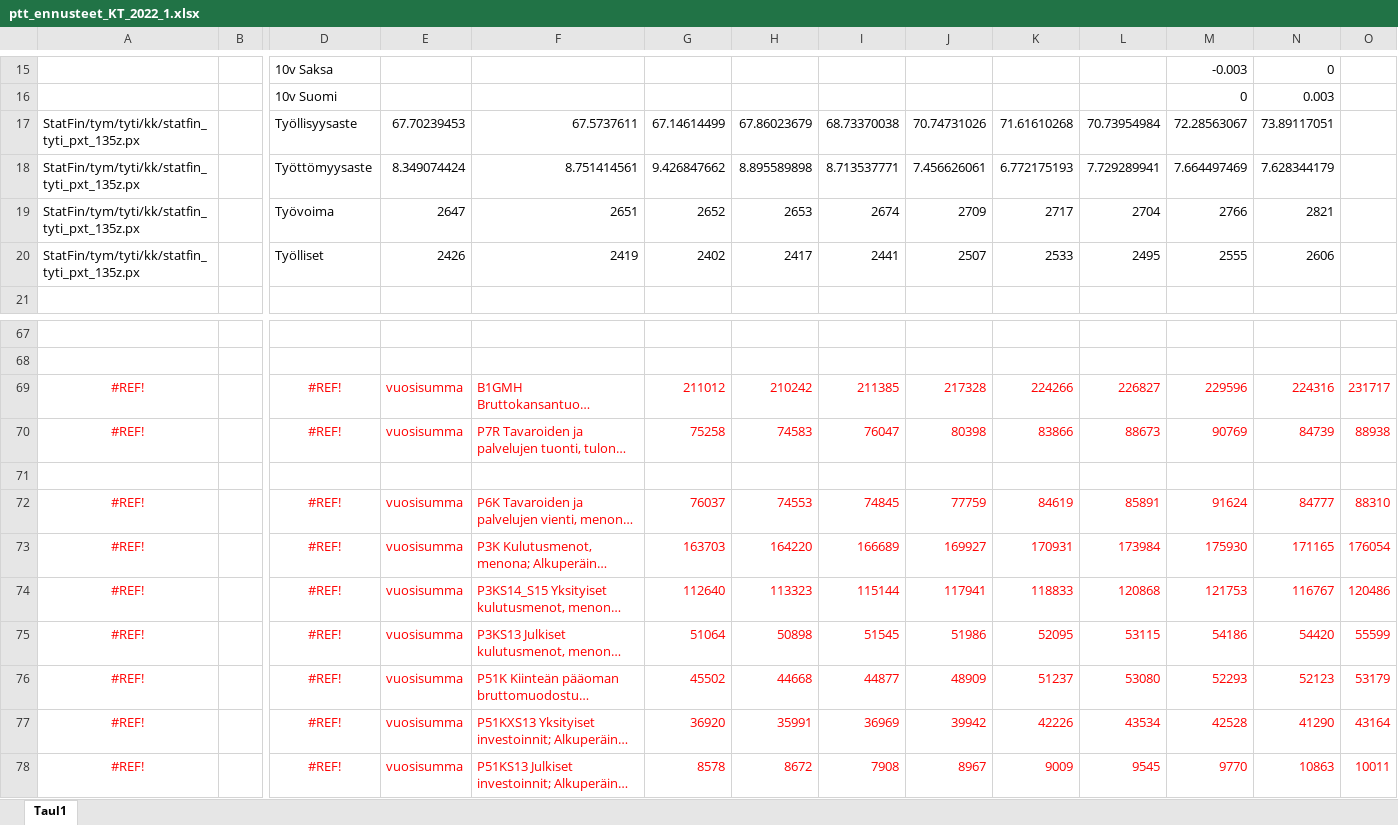
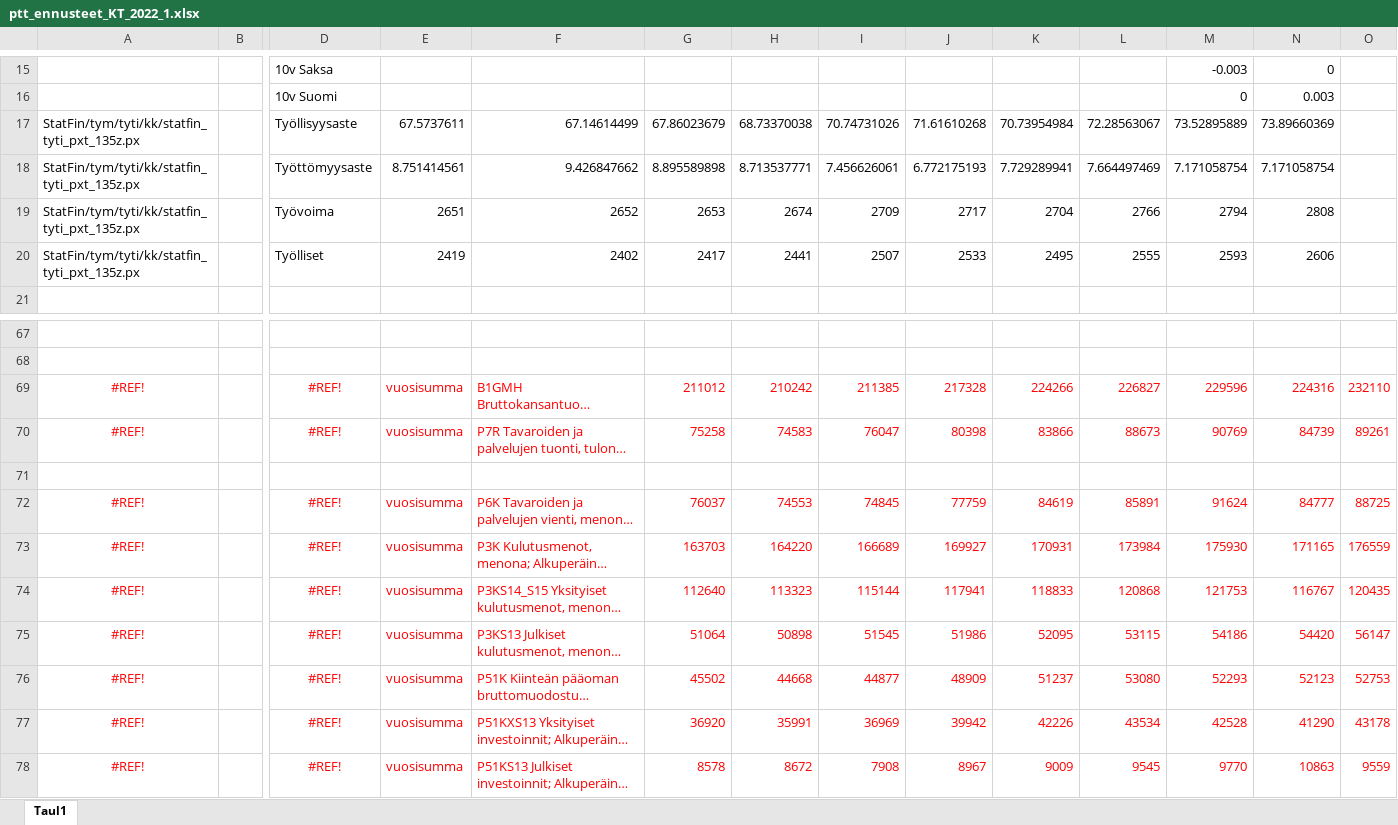
Before and after one commit to pttry/pttrobo, an Excel workbook: inst/ennustekuvat/ptt_ennusteet_KT_2022_1.xlsx, sheet Taul1, drawn as a sheet; only a part is shown, gaps mark what is left out; long unchanged cells end in …; values as stored, in another font and other column widths than the file's, no borders; removed rows and columns are numbered as before the commit, all else as after; rows hold the shown columns only; the diff covers the shown part only; the diff names each change by its address in the sheet, - before the commit and + after, or states it on an @@ line.

```diff
--- a/inst/ennustekuvat/ptt_ennusteet_KT_2022_1.xlsx (sheet Taul1)
+++ b/inst/ennustekuvat/ptt_ennusteet_KT_2022_1.xlsx (sheet Taul1)
-row 17: StatFin/tym/tyti/kk/statfin_tyti_pxt_135z.px |  | Työllisyysaste | 67.70239453 | 67.5737611 | 67.14614499 | 67.86023679 | 68.73370038 | 70.74731026 | 71.61610268 | 70.73954984 | 72.28563067 | 73.89117051
-row 18: StatFin/tym/tyti/kk/statfin_tyti_pxt_135z.px |  | Työttömyysaste | 8.349074424 | 8.751414561 | 9.426847662 | 8.895589898 | 8.713537771 | 7.456626061 | 6.772175193 | 7.729289941 | 7.664497469 | 7.628344179
-row 19: StatFin/tym/tyti/kk/statfin_tyti_pxt_135z.px |  | Työvoima | 2647 | 2651 | 2652 | 2653 | 2674 | 2709 | 2717 | 2704 | 2766 | 2821
+row 17: StatFin/tym/tyti/kk/statfin_tyti_pxt_135z.px |  | Työllisyysaste | 67.5737611 | 67.14614499 | 67.86023679 | 68.73370038 | 70.74731026 | 71.61610268 | 70.73954984 | 72.28563067 | 73.52895889 | 73.89660369
+row 18: StatFin/tym/tyti/kk/statfin_tyti_pxt_135z.px |  | Työttömyysaste | 8.751414561 | 9.426847662 | 8.895589898 | 8.713537771 | 7.456626061 | 6.772175193 | 7.729289941 | 7.664497469 | 7.171058754 | 7.171058754
+row 19: StatFin/tym/tyti/kk/statfin_tyti_pxt_135z.px |  | Työvoima | 2651 | 2652 | 2653 | 2674 | 2709 | 2717 | 2704 | 2766 | 2794 | 2808
-E20: 2426
+E20: 2419
-F20: 2419
+F20: 2402
-G20: 2402
+G20: 2417
-H20: 2417
+H20: 2441
-I20: 2441
+I20: 2507
-J20: 2507
+J20: 2533
-K20: 2533
+K20: 2495
-L20: 2495
+L20: 2555
-M20: 2555
+M20: 2593
-O69: 231717
+O69: 232110
-O70: 88938
+O70: 89261
-O72: 88310
+O72: 88725
-O73: 176054
+O73: 176559
-O74: 120486
+O74: 120435
-O75: 55599
+O75: 56147
-O76: 53179
+O76: 52753
-O77: 43164
+O77: 43178
-O78: 10011
+O78: 9559
```
Also changed, not shown: 24 edited cells elsewhere in this sheet, formulas that keep their value, 2 other files.
